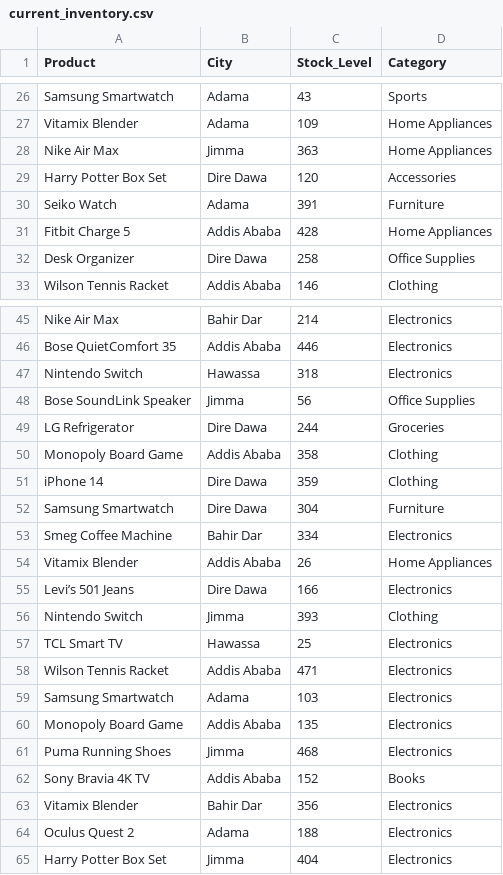
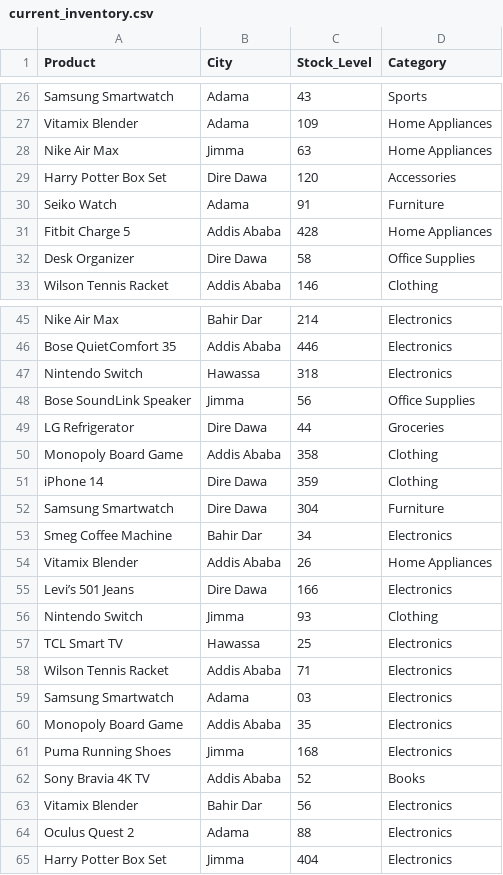
Before and after one commit to naolleg/Venture-meda-Hackthon, a CSV file: current_inventory.csv, drawn as a sheet; only a part is shown, gaps mark what is left out; the diff covers the shown part only.

```diff
--- a/current_inventory.csv
+++ b/current_inventory.csv
@@ -27,7 +27,7 @@ Samsung Smartwatch,Adama,43,Sports
 Vitamix Blender,Adama,109,Home Appliances
-Nike Air Max,Jimma,363,Home Appliances
+Nike Air Max,Jimma,63,Home Appliances
 Harry Potter Box Set,Dire Dawa,120,Accessories
-Seiko Watch,Adama,391,Furniture
+Seiko Watch,Adama,91,Furniture
 Fitbit Charge 5,Addis Ababa,428,Home Appliances
-Desk Organizer,Dire Dawa,258,Office Supplies
+Desk Organizer,Dire Dawa,58,Office Supplies
 Wilson Tennis Racket,Addis Ababa,146,Clothing
@@ -48,3 +48,3 @@ Nintendo Switch,Hawassa,318,Electronics
 Bose SoundLink Speaker,Jimma,56,Office Supplies
-LG Refrigerator,Dire Dawa,244,Groceries
+LG Refrigerator,Dire Dawa,44,Groceries
 Monopoly Board Game,Addis Ababa,358,Clothing
@@ -52,14 +52,14 @@ iPhone 14,Dire Dawa,359,Clothing
 Samsung Smartwatch,Dire Dawa,304,Furniture
-Smeg Coffee Machine,Bahir Dar,334,Electronics
+Smeg Coffee Machine,Bahir Dar,34,Electronics
 Vitamix Blender,Addis Ababa,26,Home Appliances
 Levi’s 501 Jeans,Dire Dawa,166,Electronics
-Nintendo Switch,Jimma,393,Clothing
+Nintendo Switch,Jimma,93,Clothing
 TCL Smart TV,Hawassa,25,Electronics
-Wilson Tennis Racket,Addis Ababa,471,Electronics
-Samsung Smartwatch,Adama,103,Electronics
-Monopoly Board Game,Addis Ababa,135,Electronics
-Puma Running Shoes,Jimma,468,Electronics
-Sony Bravia 4K TV,Addis Ababa,152,Books
-Vitamix Blender,Bahir Dar,356,Electronics
-Oculus Quest 2,Adama,188,Electronics
+Wilson Tennis Racket,Addis Ababa,71,Electronics
+Samsung Smartwatch,Adama,03,Electronics
+Monopoly Board Game,Addis Ababa,35,Electronics
+Puma Running Shoes,Jimma,168,Electronics
+Sony Bravia 4K TV,Addis Ababa,52,Books
+Vitamix Blender,Bahir Dar,56,Electronics
+Oculus Quest 2,Adama,88,Electronics
 Harry Potter Box Set,Jimma,404,Electronics
```
Also changed, not shown: 3 edited cells elsewhere in this file, grouped_sales_data.csv, 7 other files.
